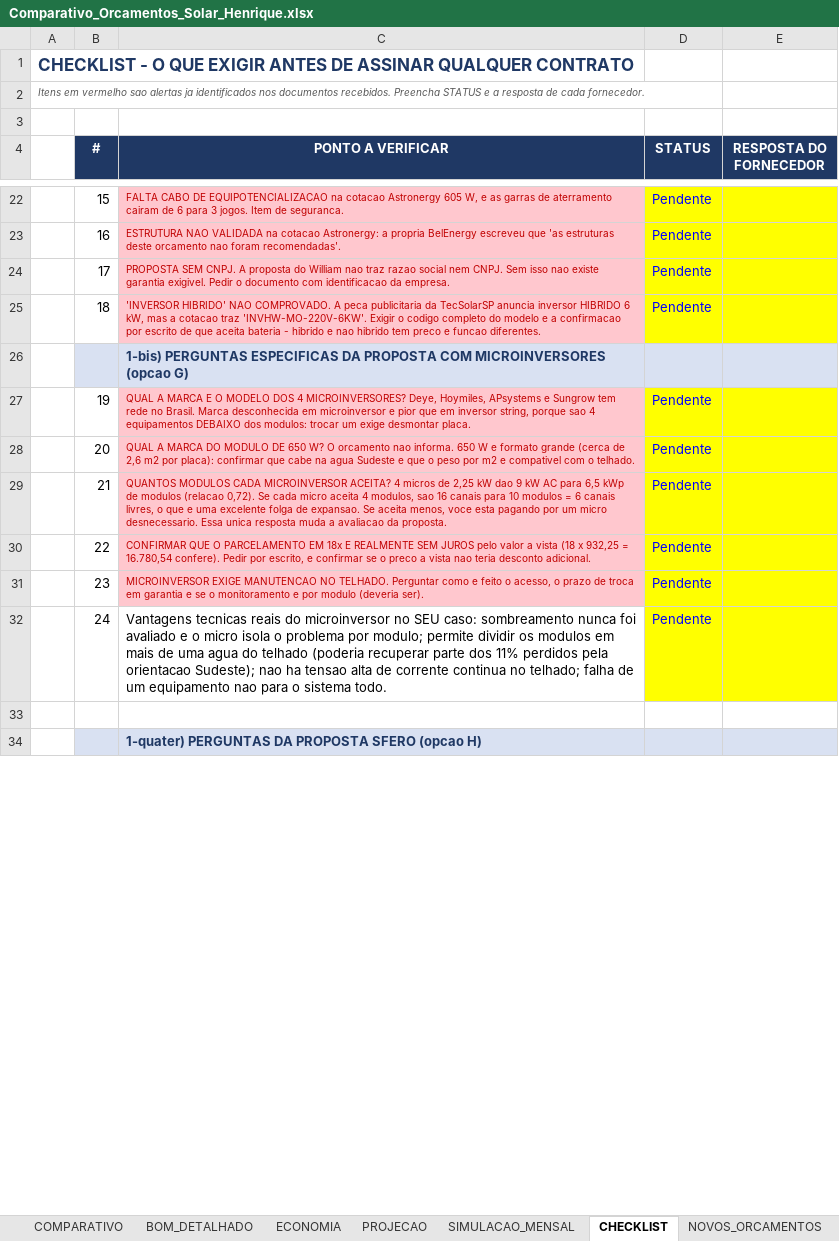
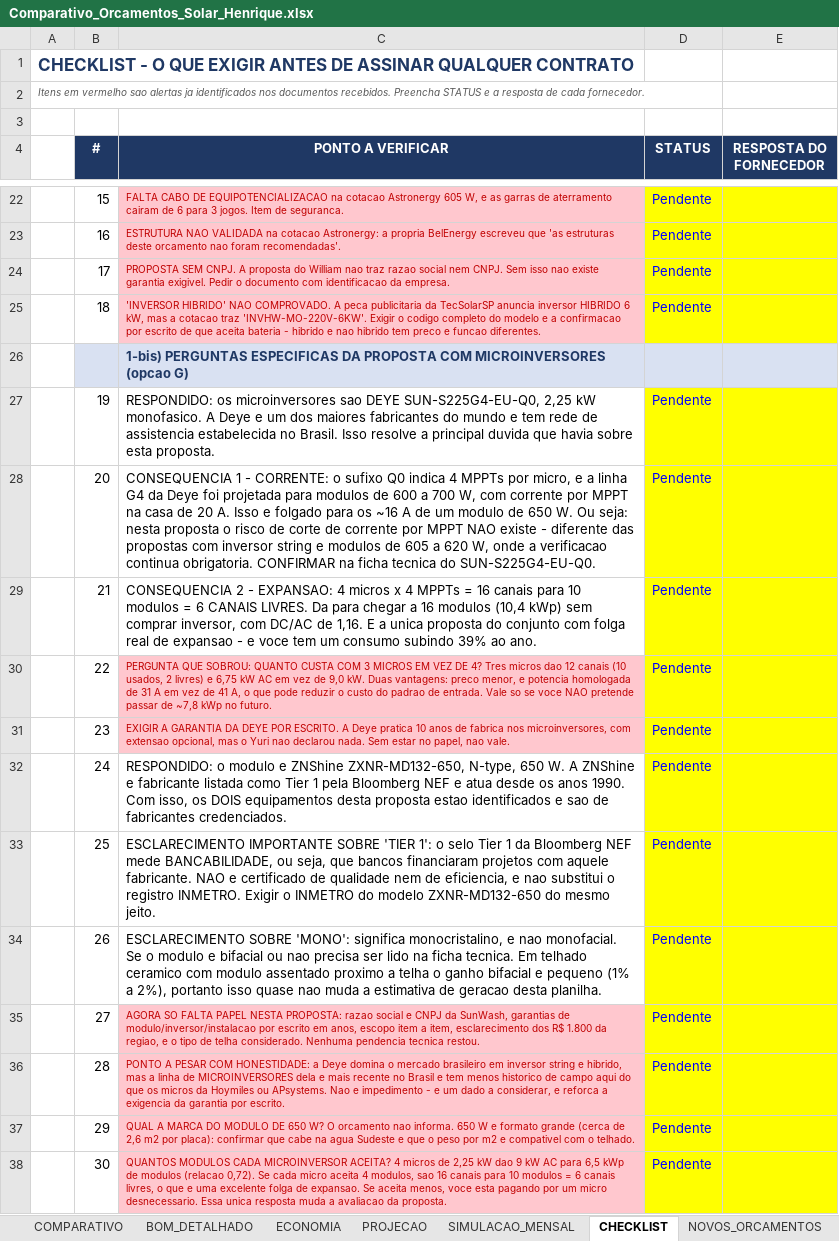
Before and after one commit to Henriquesb1993/PARTICULAR, an Excel workbook: solar/Comparativo_Orcamentos_Solar_Henrique.xlsx, sheet CHECKLIST, drawn as a sheet; only a part is shown, gaps mark what is left out; the shorter side is filled out with more unchanged rows; values as stored, in another font and other column widths than the file's, no borders; the diff covers the shown part only; the diff names each change by its address in the sheet, - before the commit and + after, or states it on an @@ line.

```diff
--- a/solar/Comparativo_Orcamentos_Solar_Henrique.xlsx (sheet CHECKLIST)
+++ b/solar/Comparativo_Orcamentos_Solar_Henrique.xlsx (sheet CHECKLIST)
-C27 (PONTO A VERIFICAR): QUAL A MARCA E O MODELO DOS 4 MICROINVERSORES? Deye, Hoymiles, APsystems e Sungrow tem rede no Brasil. Marca desconhecida em microinversor e pior que em inversor string, porque sao 4 equipamentos DEBAIXO dos modulos: trocar um exige desmontar placa.
+C27 (PONTO A VERIFICAR): RESPONDIDO: os microinversores sao DEYE SUN-S225G4-EU-Q0, 2,25 kW monofasico. A Deye e um dos maiores fabricantes do mundo e tem rede de assistencia estabelecida no Brasil. Isso resolve a principal duvida que havia sobre esta proposta.
@@ C27:C29 fill: #FFC7CE → none, text colour: #C00000 → black, text size: larger @@
-C28 (PONTO A VERIFICAR): QUAL A MARCA DO MODULO DE 650 W? O orcamento nao informa. 650 W e formato grande (cerca de 2,6 m2 por placa): confirmar que cabe na agua Sudeste e que o peso por m2 e compativel com o telhado.
+C28 (PONTO A VERIFICAR): CONSEQUENCIA 1 - CORRENTE: o sufixo Q0 indica 4 MPPTs por micro, e a linha G4 da Deye foi projetada para modulos de 600 a 700 W, com corrente por MPPT na casa de 20 A. Isso e folgado para os ~16 A de um modulo de 650 W. Ou seja: nesta proposta o risco de corte de corrente por MPPT NAO existe - diferente das propostas com inversor string e modulos de 605 a 620 W, onde a verificacao continua obrigatoria. CONFIRMAR na ficha tecnica do SUN-S225G4-EU-Q0.
-C29 (PONTO A VERIFICAR): QUANTOS MODULOS CADA MICROINVERSOR ACEITA? 4 micros de 2,25 kW dao 9 kW AC para 6,5 kWp de modulos (relacao 0,72). Se cada micro aceita 4 modulos, sao 16 canais para 10 modulos = 6 canais livres, o que e uma excelente folga de expansao. Se aceita menos, voce esta pagando por um micro desnecessario. Essa unica resposta muda a avaliacao da proposta.
+C29 (PONTO A VERIFICAR): CONSEQUENCIA 2 - EXPANSAO: 4 micros x 4 MPPTs = 16 canais para 10 modulos = 6 CANAIS LIVRES. Da para chegar a 16 modulos (10,4 kWp) sem comprar inversor, com DC/AC de 1,16. E a unica proposta do conjunto com folga real de expansao - e voce tem um consumo subindo 39% ao ano.
-C30 (PONTO A VERIFICAR): CONFIRMAR QUE O PARCELAMENTO EM 18x E REALMENTE SEM JUROS pelo valor a vista (18 x 932,25 = 16.780,54 confere). Pedir por escrito, e confirmar se o preco a vista nao teria desconto adicional.
+C30 (PONTO A VERIFICAR): PERGUNTA QUE SOBROU: QUANTO CUSTA COM 3 MICROS EM VEZ DE 4? Tres micros dao 12 canais (10 usados, 2 livres) e 6,75 kW AC em vez de 9,0 kW. Duas vantagens: preco menor, e potencia homologada de 31 A em vez de 41 A, o que pode reduzir o custo do padrao de entrada. Vale so se voce NAO pretende passar de ~7,8 kWp no futuro.
-C31 (PONTO A VERIFICAR): MICROINVERSOR EXIGE MANUTENCAO NO TELHADO. Perguntar como e feito o acesso, o prazo de troca em garantia e se o monitoramento e por modulo (deveria ser).
+C31 (PONTO A VERIFICAR): EXIGIR A GARANTIA DA DEYE POR ESCRITO. A Deye pratica 10 anos de fabrica nos microinversores, com extensao opcional, mas o Yuri nao declarou nada. Sem estar no papel, nao vale.
-C32 (PONTO A VERIFICAR): Vantagens tecnicas reais do microinversor no SEU caso: sombreamento nunca foi avaliado e o micro isola o problema por modulo; permite dividir os modulos em mais de uma agua do telhado (poderia recuperar parte dos 11% perdidos pela orientacao Sudeste); nao ha tensao alta de corrente continua no telhado; falha de um equipamento nao para o sistema todo.
+C32 (PONTO A VERIFICAR): RESPONDIDO: o modulo e ZNShine ZXNR-MD132-650, N-type, 650 W. A ZNShine e fabricante listada como Tier 1 pela Bloomberg NEF e atua desde os anos 1990. Com isso, os DOIS equipamentos desta proposta estao identificados e sao de fabricantes credenciados.
+row 33:  | 25 | ESCLARECIMENTO IMPORTANTE SOBRE 'TIER 1': o selo Tier 1 da Bloomberg NEF mede BANCABILIDADE, ou seja, que bancos financiaram projetos com aquele fabricante. NAO e certificado de qualidade nem de eficiencia, e nao substitui o registro INMETRO. Exigir o INMETRO do modelo ZXNR-MD132-650 do mesmo jeito. | Pendente
+row 34:  | 26 | ESCLARECIMENTO SOBRE 'MONO': significa monocristalino, e nao monofacial. Se o modulo e bifacial ou nao precisa ser lido na ficha tecnica. Em telhado ceramico com modulo assentado proximo a telha o ganho bifacial e pequeno (1% a 2%), portanto isso quase nao muda a estimativa de geracao desta planilha. | Pendente
+row 35:  | 27 | AGORA SO FALTA PAPEL NESTA PROPOSTA: razao social e CNPJ da SunWash, garantias de modulo/inversor/instalacao por escrito em anos, escopo item a item, esclarecimento dos R$ 1.800 da regiao, e o tipo de telha considerado. Nenhuma pendencia tecnica restou. | Pendente
+row 36:  | 28 | PONTO A PESAR COM HONESTIDADE: a Deye domina o mercado brasileiro em inversor string e hibrido, mas a linha de MICROINVERSORES dela e mais recente no Brasil e tem menos historico de campo aqui do que os micros da Hoymiles ou APsystems. Nao e impedimento - e um dado a considerar, e reforca a exigencia da garantia por escrito. | Pendente
+row 37:  | 29 | QUAL A MARCA DO MODULO DE 650 W? O orcamento nao informa. 650 W e formato grande (cerca de 2,6 m2 por placa): confirmar que cabe na agua Sudeste e que o peso por m2 e compativel com o telhado. | Pendente
+row 38:  | 30 | QUANTOS MODULOS CADA MICROINVERSOR ACEITA? 4 micros de 2,25 kW dao 9 kW AC para 6,5 kWp de modulos (relacao 0,72). Se cada micro aceita 4 modulos, sao 16 canais para 10 modulos = 6 canais livres, o que e uma excelente folga de expansao. Se aceita menos, voce esta pagando por um micro desnecessario. Essa unica resposta muda a avaliacao da proposta. | Pendente
```
Also changed, not shown: 12 added rows, 9 removed rows and 34 edited cells elsewhere in this sheet, sheet COMPARATIVO, 1 other file.
